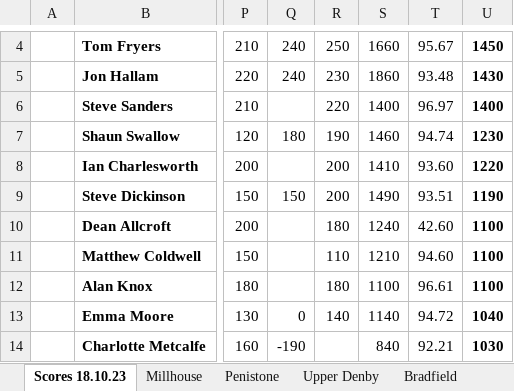
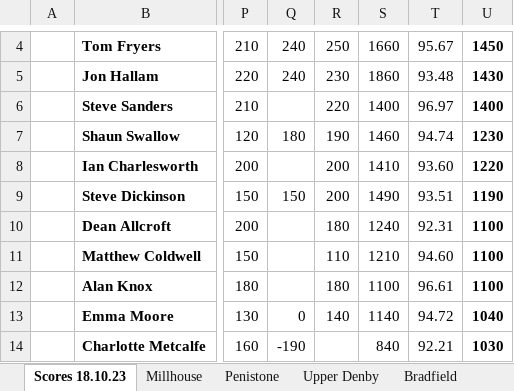
Before and after one commit to chrismhodgson/nextjs-pfrac, an Excel workbook: public/static/results/orienteering/latest-results.xlsx, sheet Scores 18.10.23, drawn as a sheet; only a part is shown, gaps mark what is left out; values as stored, in another font and other column widths than the file's, no borders; the diff names each change by its address in the sheet, - before the commit and + after, or states it on an @@ line.

Commit message:
update orienteering results

```diff
--- a/public/static/results/orienteering/latest-results.xlsx (sheet Scores 18.10.23)
+++ b/public/static/results/orienteering/latest-results.xlsx (sheet Scores 18.10.23)
-T10: 42.60
+T10: 92.31
```
Also changed, not shown: 1 other file.
